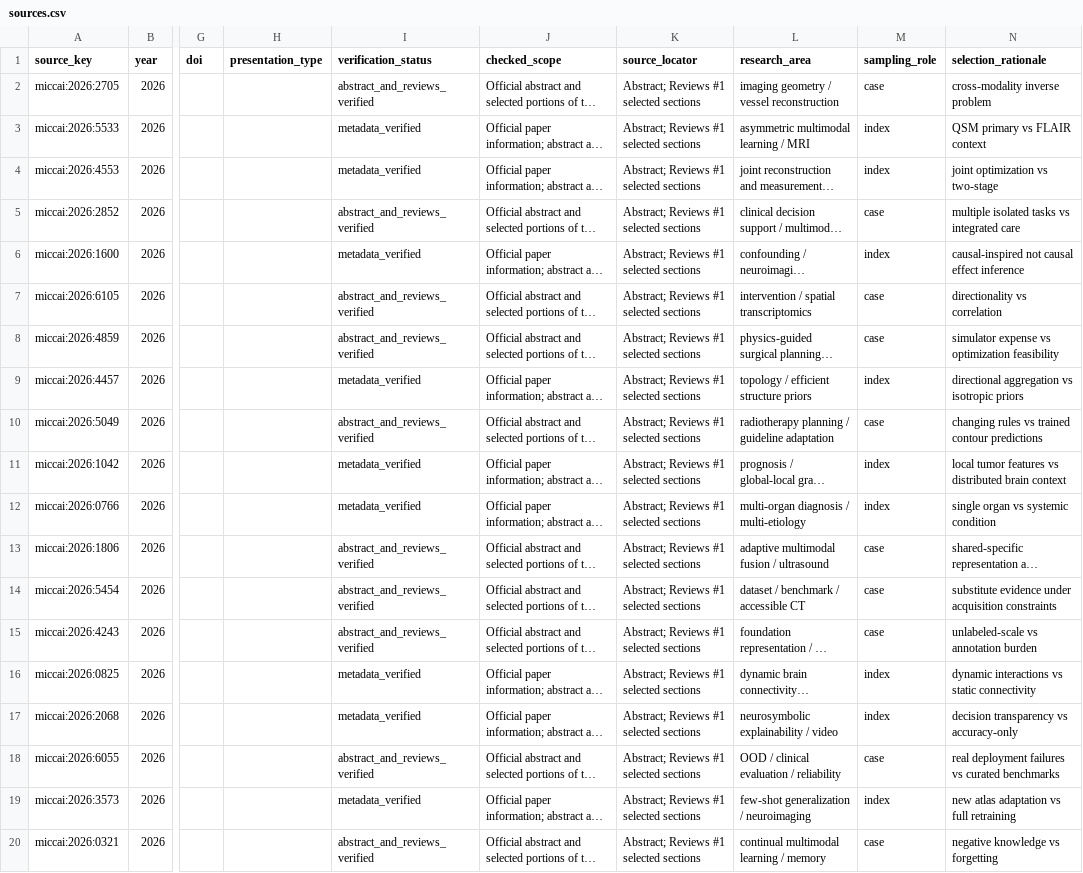
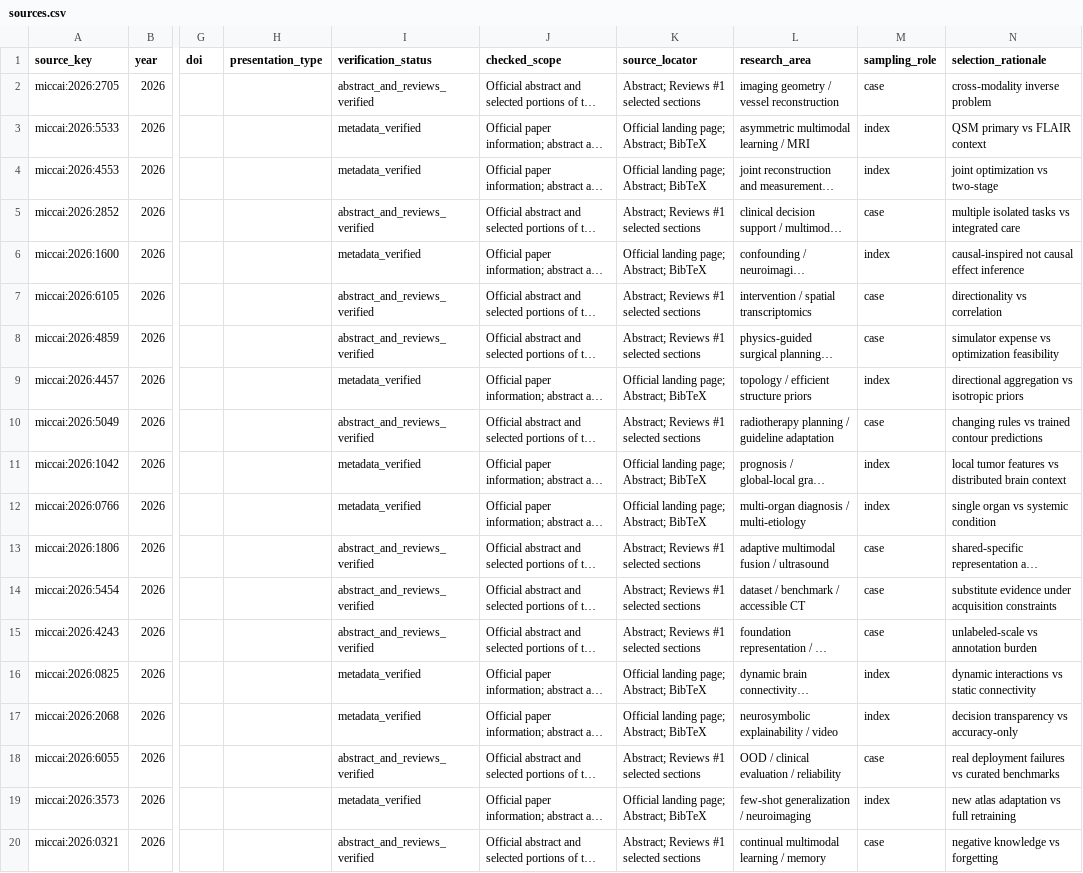
Before and after one commit to lbbl260501/thought-writing-lab, a CSV file: corpora/miccai/2026/sources.csv, drawn as a sheet; only a part is shown, gaps mark what is left out; long unchanged cells end in …; the diff names each change by its address in the sheet, - before the commit and + after, or states it on an @@ line.

Commit message:
fix(corpus): distinguish metadata landing-page checks from review reading

```diff
--- a/corpora/miccai/2026/sources.csv
+++ b/corpora/miccai/2026/sources.csv
-K3:K4 (source_locator): Abstract; Reviews #1 selected sections
+K3:K4 (source_locator): Official landing page; Abstract; BibTeX
-K6 (source_locator): Abstract; Reviews #1 selected sections
+K6 (source_locator): Official landing page; Abstract; BibTeX
-K9 (source_locator): Abstract; Reviews #1 selected sections
+K9 (source_locator): Official landing page; Abstract; BibTeX
-K11:K12 (source_locator): Abstract; Reviews #1 selected sections
+K11:K12 (source_locator): Official landing page; Abstract; BibTeX
-K16:K17 (source_locator): Abstract; Reviews #1 selected sections
+K16:K17 (source_locator): Official landing page; Abstract; BibTeX
-K19 (source_locator): Abstract; Reviews #1 selected sections
+K19 (source_locator): Official landing page; Abstract; BibTeX
```
